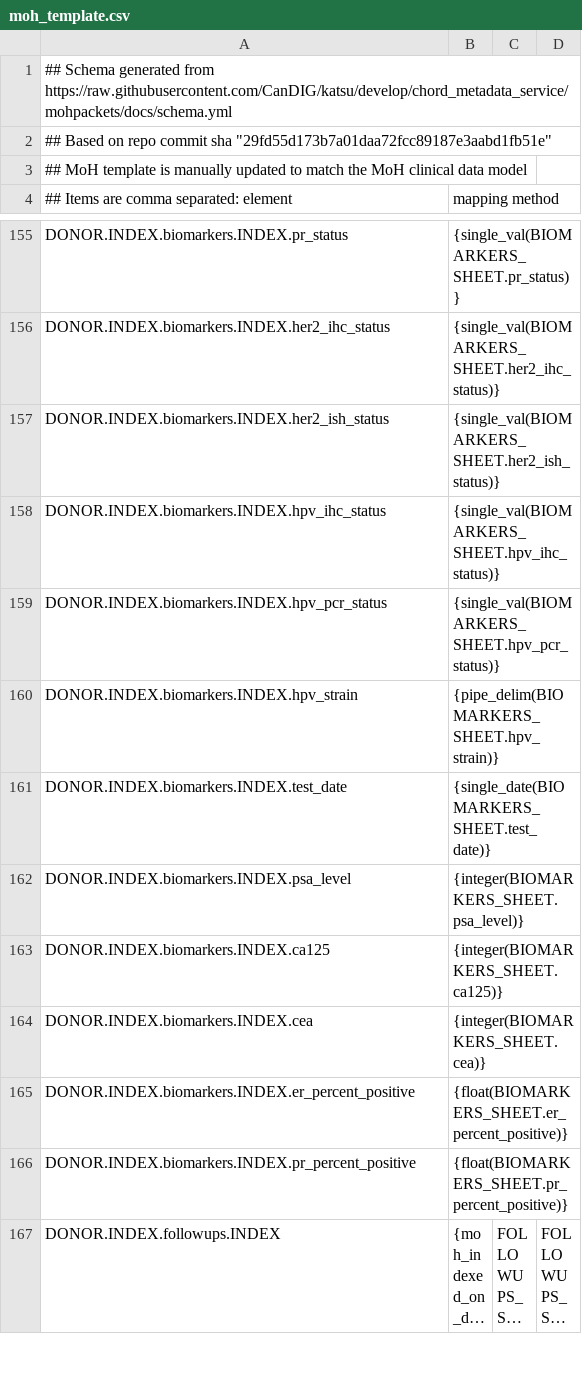
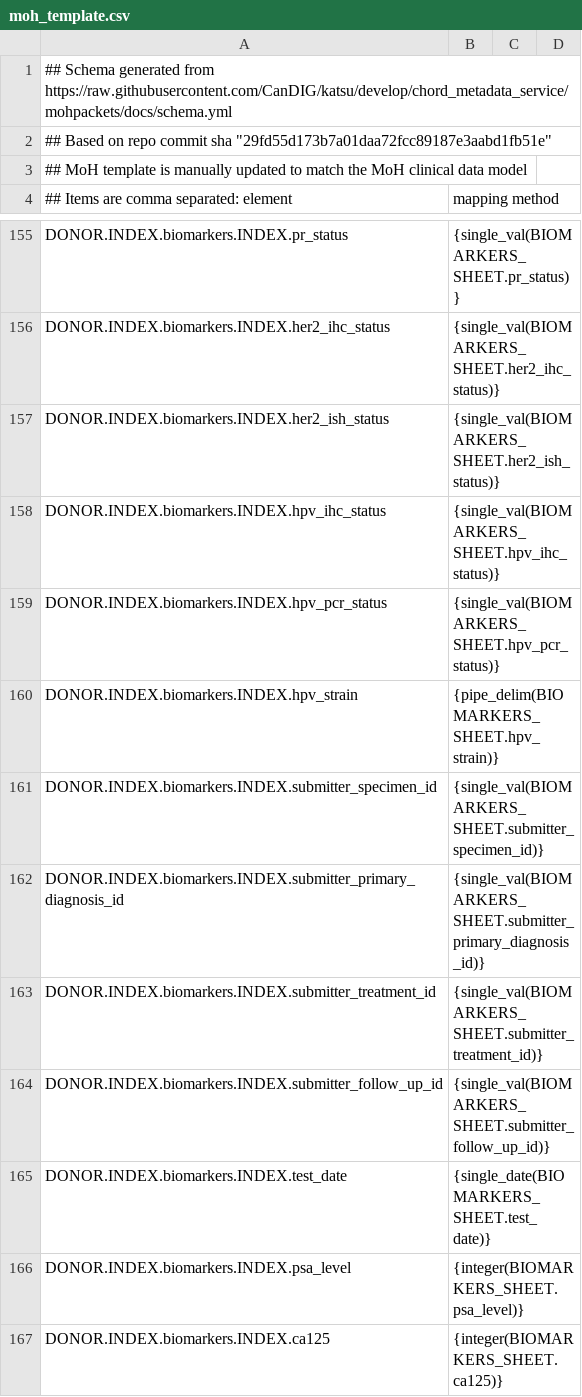
Before and after one commit to CanDIG/clinical_ETL_code, a CSV file: moh_template.csv, drawn as a sheet; only a part is shown, gaps mark what is left out; the shorter side is filled out with more unchanged rows; long unchanged cells end in …; the diff names each change by its address in the sheet, - before the commit and + after, or states it on an @@ line.

Commit message:
updating moh_template to match

```diff
--- a/moh_template.csv
+++ b/moh_template.csv
+row 161: DONOR.INDEX.biomarkers.INDEX.submitter_specimen_id | {single_val(BIOMARKERS_SHEET.submitter_specimen_id)}
+row 162: DONOR.INDEX.biomarkers.INDEX.submitter_primary_diagnosis_id | {single_val(BIOMARKERS_SHEET.submitter_primary_diagnosis_id)}
+row 163: DONOR.INDEX.biomarkers.INDEX.submitter_treatment_id | {single_val(BIOMARKERS_SHEET.submitter_treatment_id)}
+row 164: DONOR.INDEX.biomarkers.INDEX.submitter_follow_up_id | {single_val(BIOMARKERS_SHEET.submitter_follow_up_id)}
```
